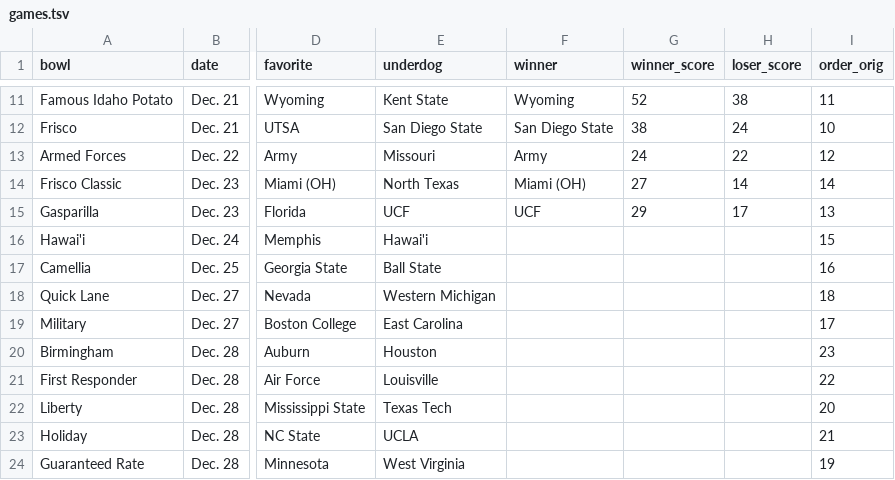
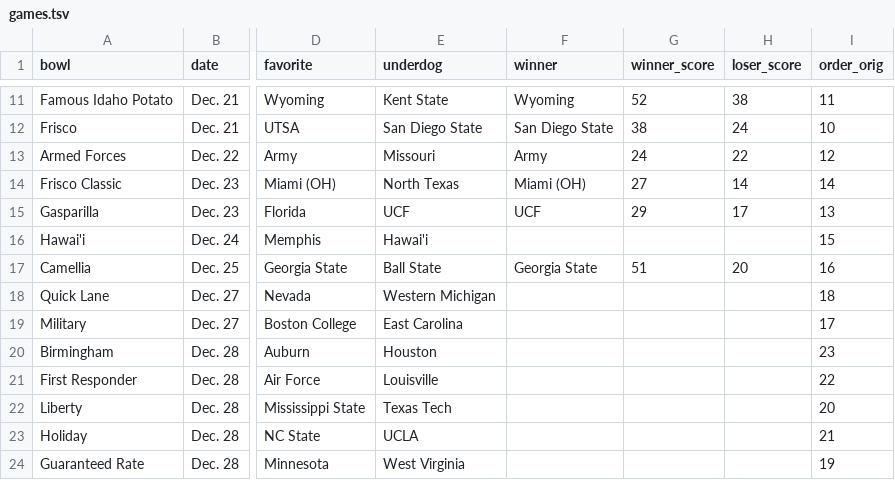
Before and after one commit to rjmorris/bowl_pickem, a TSV file: 2021/data/games.tsv, drawn as a sheet; only a part is shown, gaps mark what is left out; the diff names each change by its address in the sheet, - before the commit and + after, or states it on an @@ line.

Commit message:
Update with results of latest games

```diff
--- a/2021/data/games.tsv
+++ b/2021/data/games.tsv
-F17 (winner): (empty)
+F17 (winner): Georgia State
-G17 (winner_score): (empty)
+G17 (winner_score): 51
-H17 (loser_score): (empty)
+H17 (loser_score): 20
```
